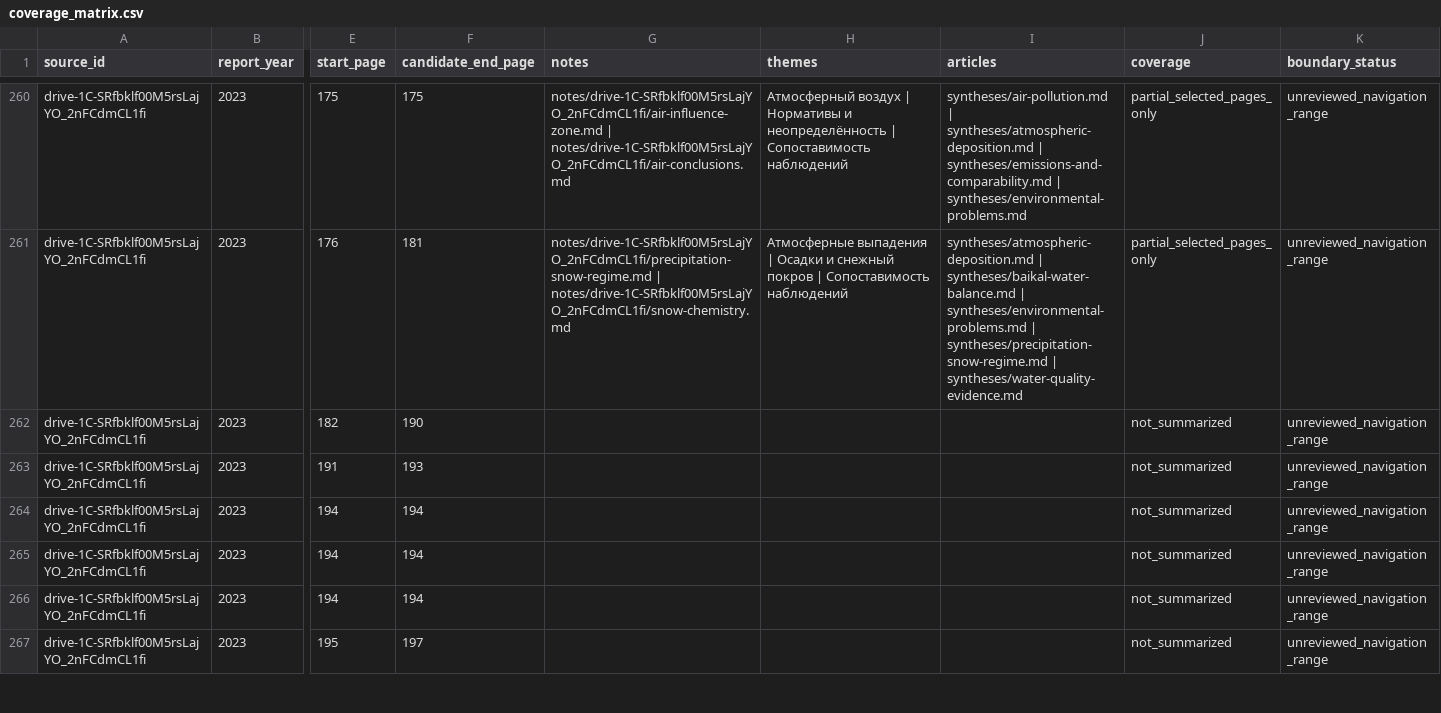
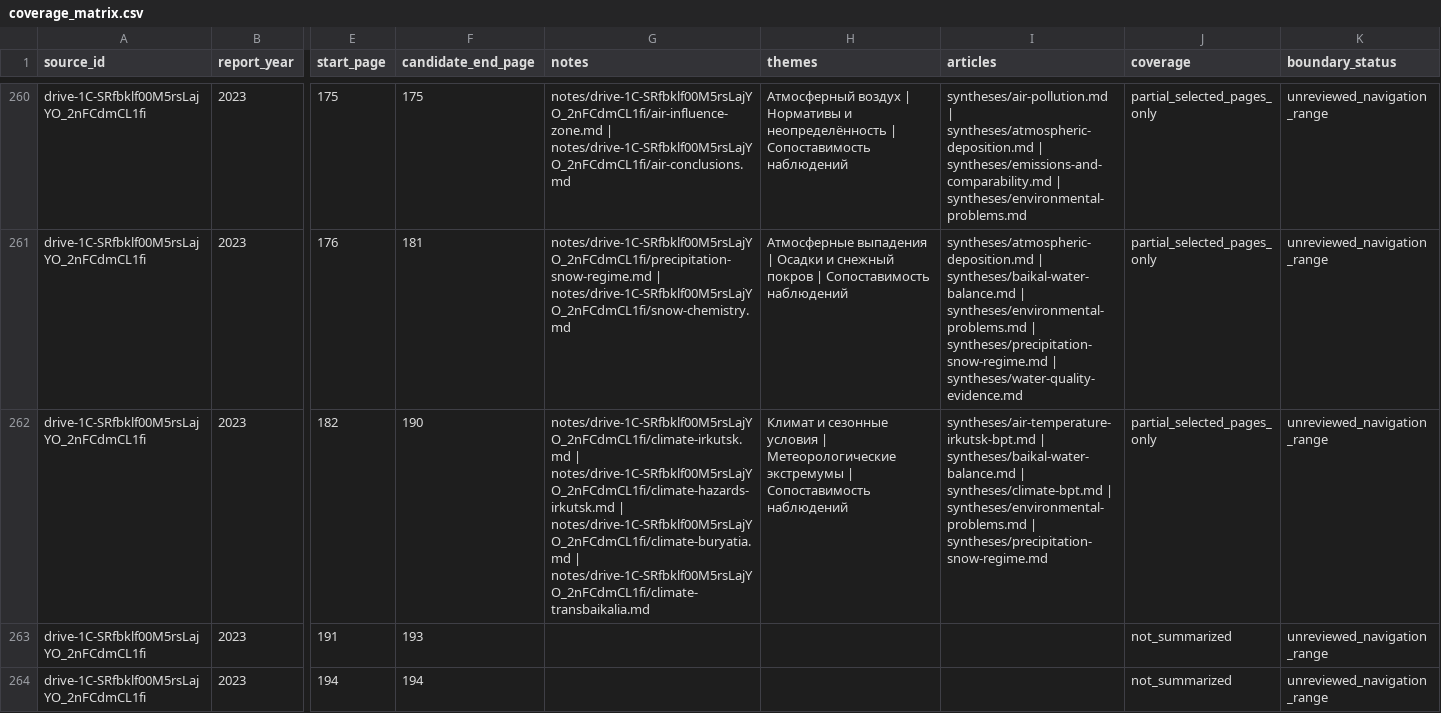
Before and after one commit to EkaterinaShigarova/LLM-viki, a CSV file: datasets/coverage_matrix.csv, drawn as a sheet; only a part is shown, gaps mark what is left out; the shorter side is filled out with more unchanged rows; the diff names each change by its address in the sheet, - before the commit and + after, or states it on an @@ line.

Commit message:
Study 2023 regional climate and meteorological extremes

```diff
--- a/datasets/coverage_matrix.csv
+++ b/datasets/coverage_matrix.csv
-G262 (notes): (empty)
+G262 (notes): notes/drive-1C-SRfbklf00M5rsLajYO_2nFCdmCL1fi/climate-irkutsk.md | notes/drive-1C-SRfbklf00M5rsLajYO_2nFCdmCL1fi/climate-hazards-irkutsk.md | notes/drive-1C-SRfbklf00M5rsLajYO_2nFCdmCL1fi/climate-buryatia.md | notes/drive-1C-SRfbklf00M5rsLajYO_2nFCdmCL1fi/climate-transbaikalia.md
-H262 (themes): (empty)
+H262 (themes): Климат и сезонные условия | Метеорологические экстремумы | Сопоставимость наблюдений
-I262 (articles): (empty)
+I262 (articles): syntheses/air-temperature-irkutsk-bpt.md | syntheses/baikal-water-balance.md | syntheses/climate-bpt.md | syntheses/environmental-problems.md | syntheses/precipitation-snow-regime.md
-J262 (coverage): not_summarized
+J262 (coverage): partial_selected_pages_only
```
Also changed, not shown: 39 other files.
